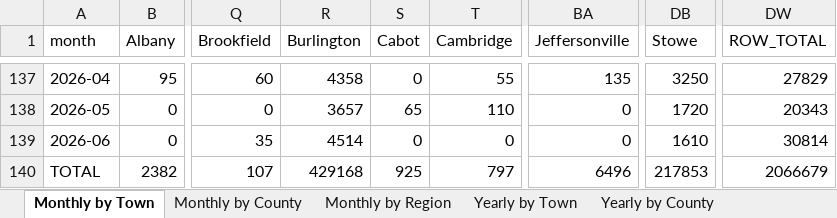
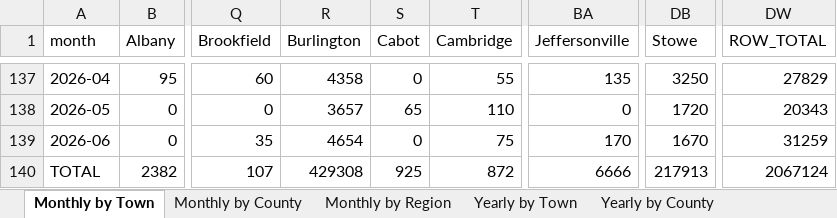
Before and after one commit to burnssargent-eng/blackbear_dashboard, an Excel workbook: oil_collection_report.xlsx, sheet Monthly by Town, drawn as a sheet; only a part is shown, gaps mark what is left out; values as stored, in another font and other column widths than the file's, no borders; the diff names each change by its address in the sheet, - before the commit and + after, or states it on an @@ line.

```diff
--- a/oil_collection_report.xlsx (sheet Monthly by Town)
+++ b/oil_collection_report.xlsx (sheet Monthly by Town)
-R139 (Burlington): 4514
+R139 (Burlington): 4654
-T139 (Cambridge): 0
+T139 (Cambridge): 75
-BA139 (Jeffersonville): 0
+BA139 (Jeffersonville): 170
-DB139 (Stowe): 1610
+DB139 (Stowe): 1670
-DW139 (ROW_TOTAL): 30814
+DW139 (ROW_TOTAL): 31259
-R140 (Burlington): 429168
+R140 (Burlington): 429308
-T140 (Cambridge): 797
+T140 (Cambridge): 872
-BA140 (Jeffersonville): 6496
+BA140 (Jeffersonville): 6666
-DB140 (Stowe): 217853
+DB140 (Stowe): 217913
-DW140 (ROW_TOTAL): 2066679
+DW140 (ROW_TOTAL): 2067124
```
Also changed, not shown: sheet Yearly by Town, sheet Yearly by Region, sheet Monthly by Region, sheet 2026, sheet Yearly by County, sheet Monthly by County, 2 more sheets, 2 other files.
